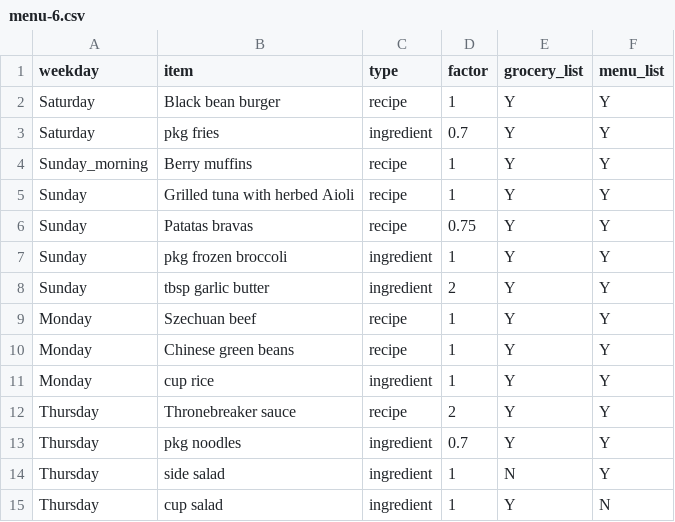
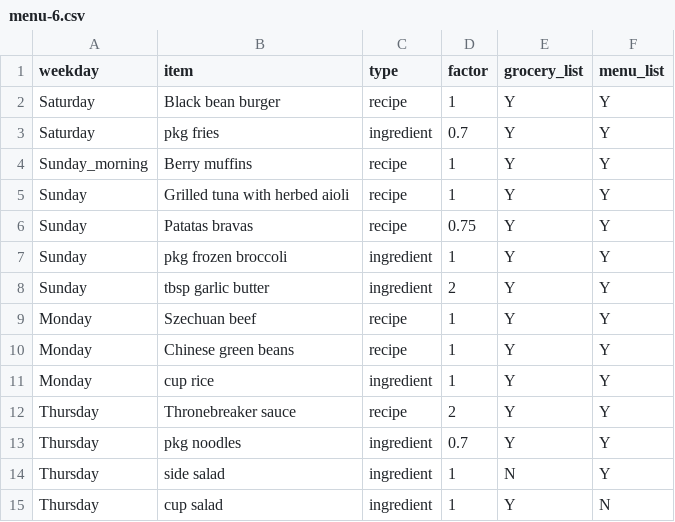
Before and after one commit to ArBridgeman/aurorianclouds, a CSV file: sous_chef/food_plan/fixed_menu/menu-6.csv, drawn as a sheet.

Commit message:
CODE-85: fixing typo.

```diff
--- a/sous_chef/food_plan/fixed_menu/menu-6.csv
+++ b/sous_chef/food_plan/fixed_menu/menu-6.csv
@@ -4,3 +4,3 @@ Saturday;pkg fries;ingredient;0.7;Y;Y
 Sunday_morning;Berry muffins;recipe;1;Y;Y
-Sunday;Grilled tuna with herbed Aioli;recipe;1;Y;Y
+Sunday;Grilled tuna with herbed aioli;recipe;1;Y;Y
 Sunday;Patatas bravas;recipe;0.75;Y;Y
```
